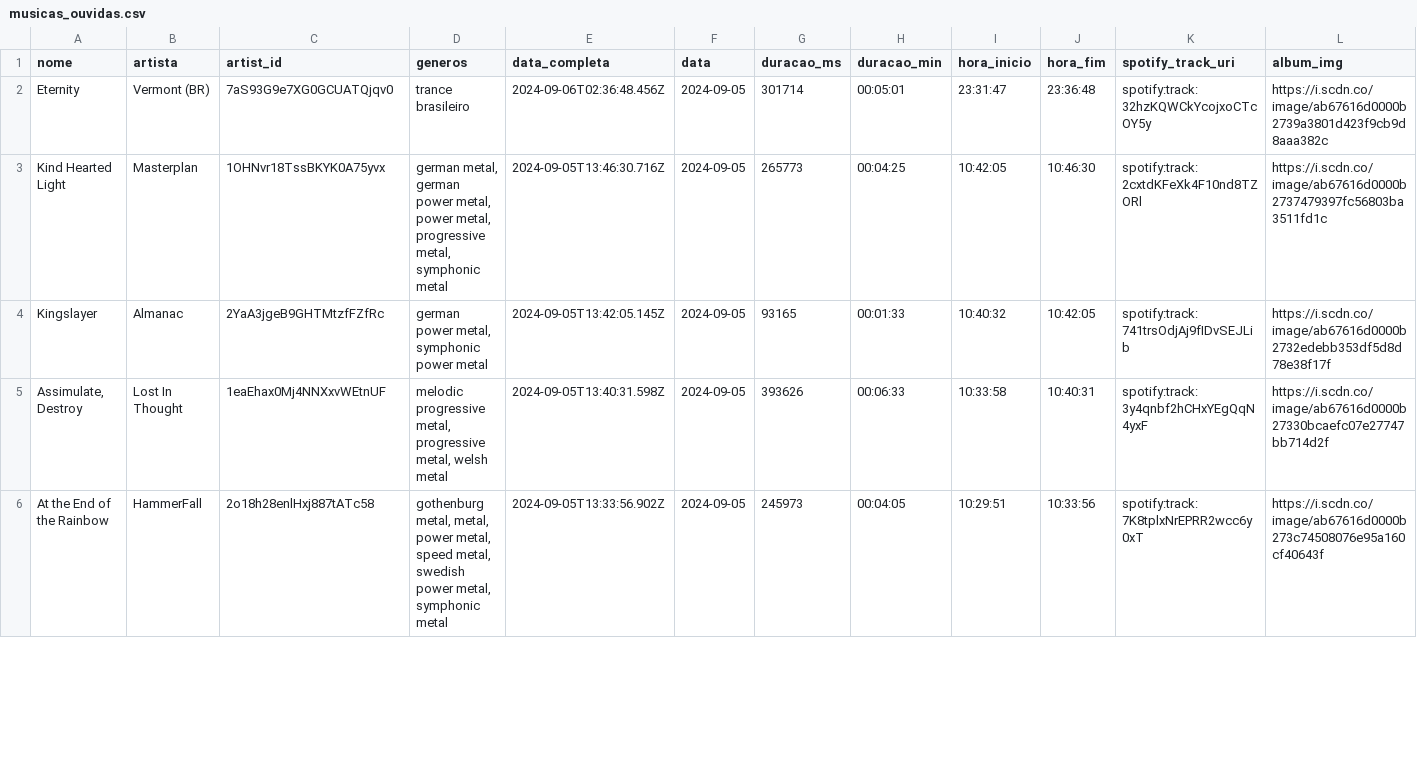
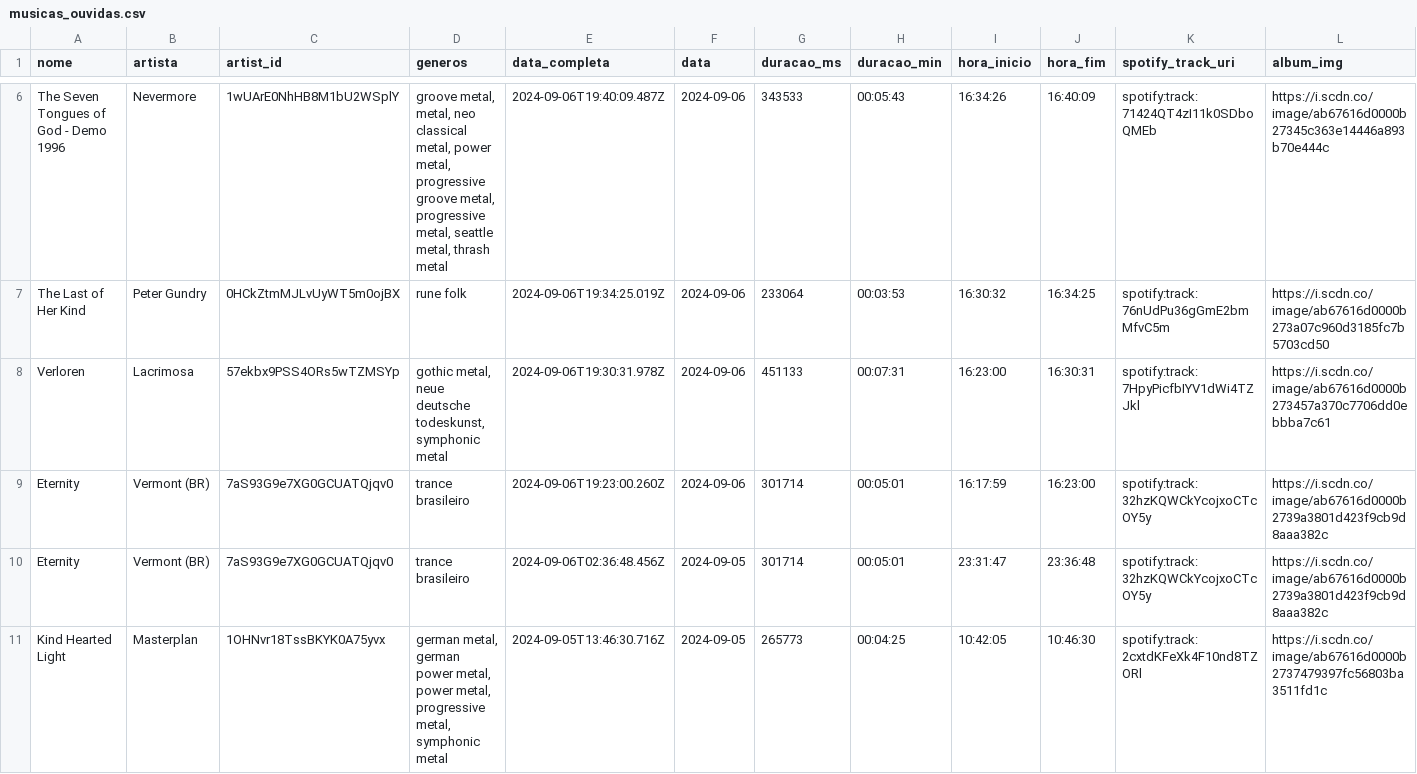
Before and after one commit to Sissaz/spotify, a CSV file: src/assets/musicas_ouvidas.csv, drawn as a sheet; only a part is shown, gaps mark what is left out; the shorter side is filled out with more unchanged rows; the diff covers the shown part only; the diff names each change by its address in the sheet, - before the commit and + after, or states it on an @@ line.

```diff
--- a/src/assets/musicas_ouvidas.csv
+++ b/src/assets/musicas_ouvidas.csv
+row 6: The Seven Tongues of God - Demo 1996 | Nevermore | 1wUArE0NhHB8M1bU2WSplY | groove metal, metal, neo classical metal, power metal, progressive groove metal, progressive metal, seattle metal, thrash metal | 2024-09-06T19:40:09.487Z | 2024-09-06 | 343533 | 00:05:43 | 16:34:26 | 16:40:09 | spotify:track:71424QT4zI11k0SDboQMEb | https://i.scdn.co/image/ab67616d0000b27345c363e14446a893b70e444c
+row 7: The Last of Her Kind | Peter Gundry | 0HCkZtmMJLvUyWT5m0ojBX | rune folk | 2024-09-06T19:34:25.019Z | 2024-09-06 | 233064 | 00:03:53 | 16:30:32 | 16:34:25 | spotify:track:76nUdPu36gGmE2bmMfvC5m | https://i.scdn.co/image/ab67616d0000b273a07c960d3185fc7b5703cd50
+row 8: Verloren | Lacrimosa | 57ekbx9PSS4ORs5wTZMSYp | gothic metal, neue deutsche todeskunst, symphonic metal | 2024-09-06T19:30:31.978Z | 2024-09-06 | 451133 | 00:07:31 | 16:23:00 | 16:30:31 | spotify:track:7HpyPicfbIYV1dWi4TZJkl | https://i.scdn.co/image/ab67616d0000b273457a370c7706dd0ebbba7c61
+row 9: Eternity | Vermont (BR) | 7aS93G9e7XG0GCUATQjqv0 | trance brasileiro | 2024-09-06T19:23:00.260Z | 2024-09-06 | 301714 | 00:05:01 | 16:17:59 | 16:23:00 | spotify:track:32hzKQWCkYcojxoCTcOY5y | https://i.scdn.co/image/ab67616d0000b2739a3801d423f9cb9d8aaa382c
```
Also changed, not shown: 4 added rows and 2 moved rows elsewhere in this file.
